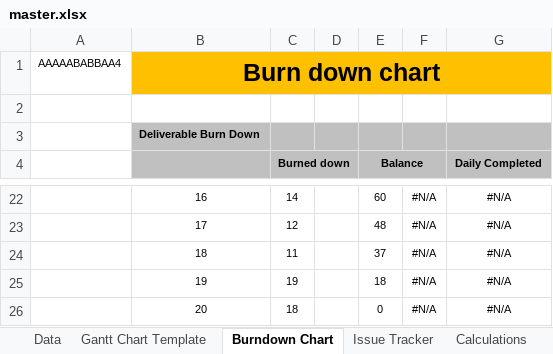
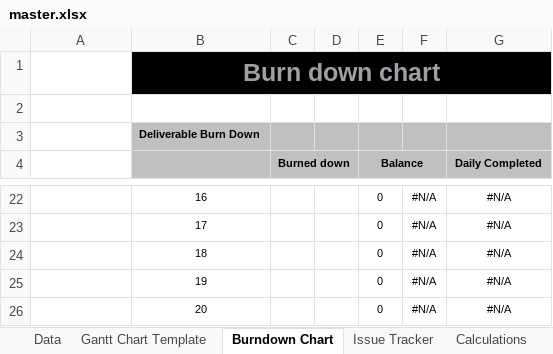
Before and after one commit to farindra/project_report, an Excel workbook: master.xlsx, sheet Burndown Chart, drawn as a sheet; only a part is shown, gaps mark what is left out; values as stored, in another font and other column widths than the file's, no borders; charts and pictures not drawn; the diff covers the shown part only; the diff names each change by its address in the sheet, - before the commit and + after, or states it on an @@ line.

```diff
--- a/master.xlsx (sheet Burndown Chart)
+++ b/master.xlsx (sheet Burndown Chart)
-A1: AAAAABABBAA4
+A1: (empty)
-B1:G1 fill: #FFC000
+B1:G1 fill: #000000
-B1 text colour: black
+B1 text colour: #A0A0A4
-C22 (Burned down): 14
+C22 (Burned down): (empty)
-E22 (Balance): 60
+E22 (Balance): 0
-C23 (Burned down): 12
+C23 (Burned down): (empty)
-E23 (Balance): 48
+E23 (Balance): 0
-C24 (Burned down): 11
+C24 (Burned down): (empty)
-E24 (Balance): 37
+E24 (Balance): 0
-C25 (Burned down): 19
+C25 (Burned down): (empty)
-E25 (Balance): 18
+E25 (Balance): 0
-C26 (Burned down): 18
+C26 (Burned down): (empty)
```
Also changed, not shown: 65 edited cells elsewhere in this sheet, sheet Gantt Chart Template, sheet Issue Tracker, sheet Data, sheet Project Status Dashboard, sheet Calculations, charts or pictures, 3 other files.
